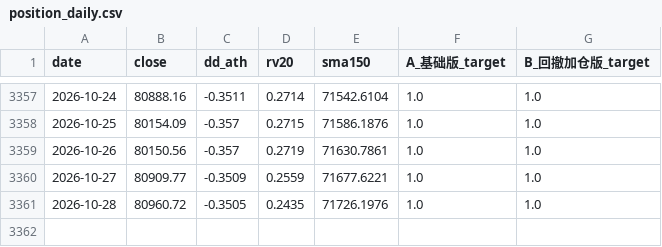
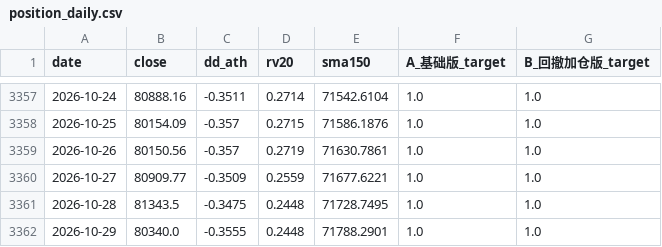
Before and after one commit to huvan9527-a11y/btc_quant, a CSV file: output/position_daily.csv, drawn as a sheet; only a part is shown, gaps mark what is left out.

```diff
--- a/output/position_daily.csv
+++ b/output/position_daily.csv
@@ -3360,2 +3360,3 @@ date,close,dd_ath,rv20,sma150,A_基础版_target,B_回撤加仓版_target
 2026-10-27,80909.77,-0.3509,0.2559,71677.6221,1.0,1.0
-2026-10-28,80960.72,-0.3505,0.2435,71726.1976,1.0,1.0
+2026-10-28,81343.5,-0.3475,0.2448,71728.7495,1.0,1.0
+2026-10-29,80340.0,-0.3555,0.2448,71788.2901,1.0,1.0
```
Also changed, not shown: data/BTCUSDT_1d.csv, paper_ledger.csv, 3 other files.
